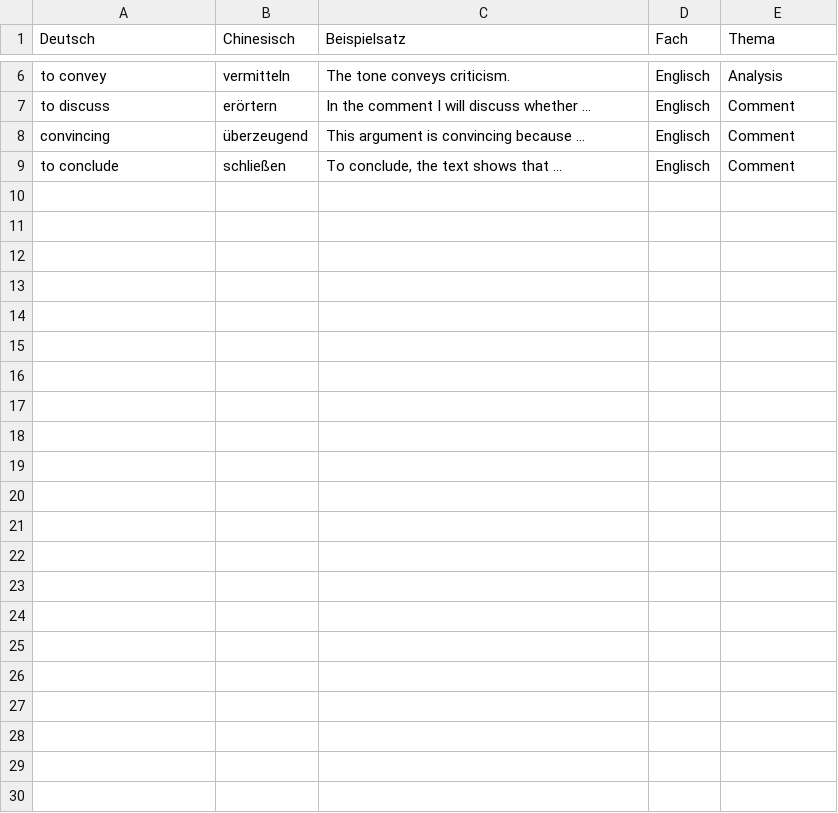
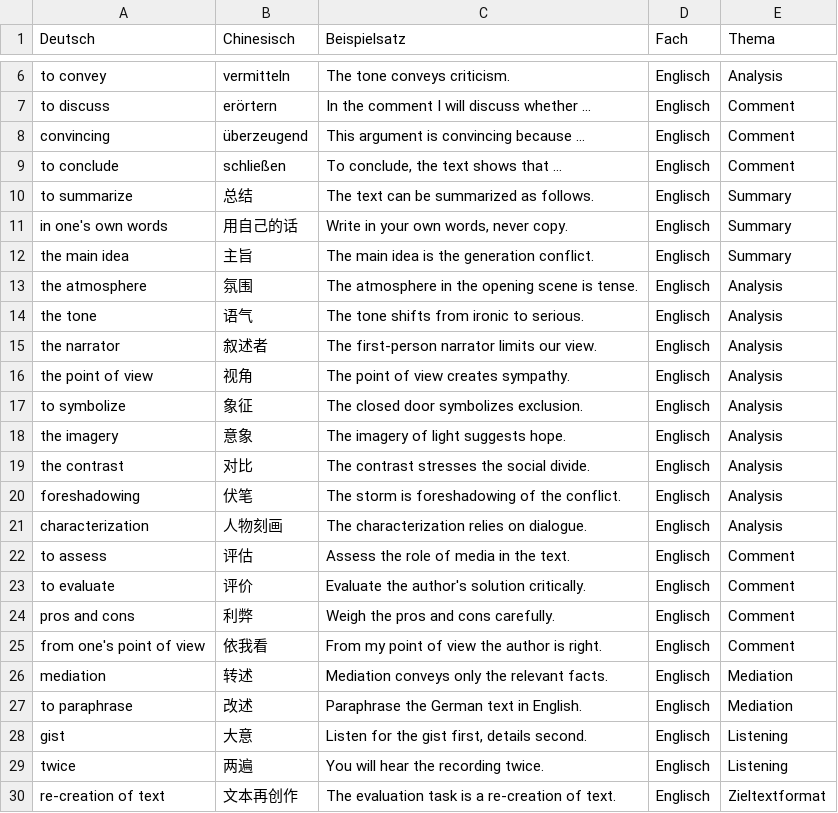
Before and after one commit to jjjjjjjjnnjnn/EF-GeWi-Lernvault, a CSV file: 02_Englisch/Vokabeln-Anki/Englisch-EF-Phrasen.csv, drawn as a sheet; only a part is shown, gaps mark what is left out; the diff names each change by its address in the sheet, - before the commit and + after, or states it on an @@ line.

Commit message:
[Englisch] KLP2023校准+csv扩至30条+Ressourcen官方文件

```diff
--- a/02_Englisch/Vokabeln-Anki/Englisch-EF-Phrasen.csv
+++ b/02_Englisch/Vokabeln-Anki/Englisch-EF-Phrasen.csv
+row 10: to summarize | 总结 | The text can be summarized as follows. | Englisch | Summary
+row 11: in one's own words | 用自己的话 | Write in your own words, never copy. | Englisch | Summary
+row 12: the main idea | 主旨 | The main idea is the generation conflict. | Englisch | Summary
+row 13: the atmosphere | 氛围 | The atmosphere in the opening scene is tense. | Englisch | Analysis
+row 14: the tone | 语气 | The tone shifts from ironic to serious. | Englisch | Analysis
+row 15: the narrator | 叙述者 | The first-person narrator limits our view. | Englisch | Analysis
+row 16: the point of view | 视角 | The point of view creates sympathy. | Englisch | Analysis
+row 17: to symbolize | 象征 | The closed door symbolizes exclusion. | Englisch | Analysis
+row 18: the imagery | 意象 | The imagery of light suggests hope. | Englisch | Analysis
+row 19: the contrast | 对比 | The contrast stresses the social divide. | Englisch | Analysis
+row 20: foreshadowing | 伏笔 | The storm is foreshadowing of the conflict. | Englisch | Analysis
+row 21: characterization | 人物刻画 | The characterization relies on dialogue. | Englisch | Analysis
+row 22: to assess | 评估 | Assess the role of media in the text. | Englisch | Comment
+row 23: to evaluate | 评价 | Evaluate the author's solution critically. | Englisch | Comment
+row 24: pros and cons | 利弊 | Weigh the pros and cons carefully. | Englisch | Comment
+row 25: from one's point of view | 依我看 | From my point of view the author is right. | Englisch | Comment
+row 26: mediation | 转述 | Mediation conveys only the relevant facts. | Englisch | Mediation
+row 27: to paraphrase | 改述 | Paraphrase the German text in English. | Englisch | Mediation
+row 28: gist | 大意 | Listen for the gist first, details second. | Englisch | Listening
+row 29: twice | 两遍 | You will hear the recording twice. | Englisch | Listening
+row 30: re-creation of text | 文本再创作 | The evaluation task is a re-creation of text. | Englisch | Zieltextformat
```
Also changed, not shown: 2 other files.
